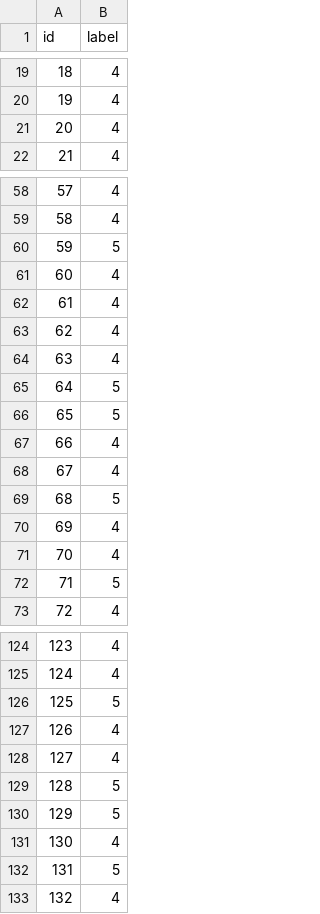
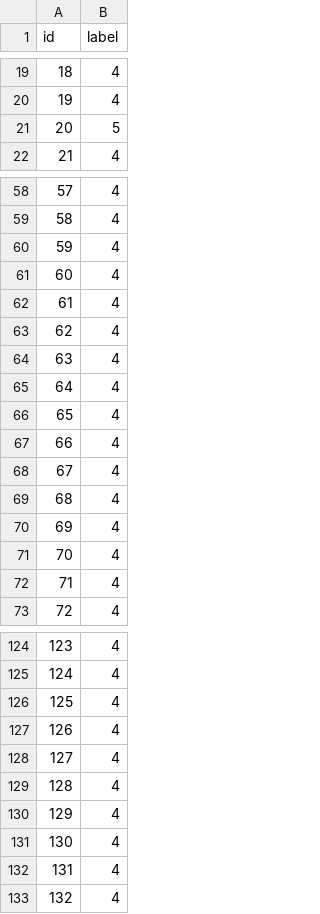
Before and after one commit to Ace-Qwer/dl-challenge-2026, a CSV file: submission.csv, drawn as a sheet; only a part is shown, gaps mark what is left out; the diff covers the shown part only.

```diff
--- a/submission.csv
+++ b/submission.csv
@@ -20,3 +20,3 @@ id,label
 19,4
-20,4
+20,5
 21,4
@@ -59,3 +59,3 @@ id,label
 58,4
-59,5
+59,4
 60,4
@@ -64,10 +64,10 @@ id,label
 63,4
-64,5
-65,5
+64,4
+65,4
 66,4
 67,4
-68,5
+68,4
 69,4
 70,4
-71,5
+71,4
 72,4
@@ -125,9 +125,9 @@ id,label
 124,4
-125,5
+125,4
 126,4
 127,4
-128,5
-129,5
+128,4
+129,4
 130,4
-131,5
+131,4
 132,4
```
Also changed, not shown: 32 edited cells elsewhere in this file, 2 other files.
